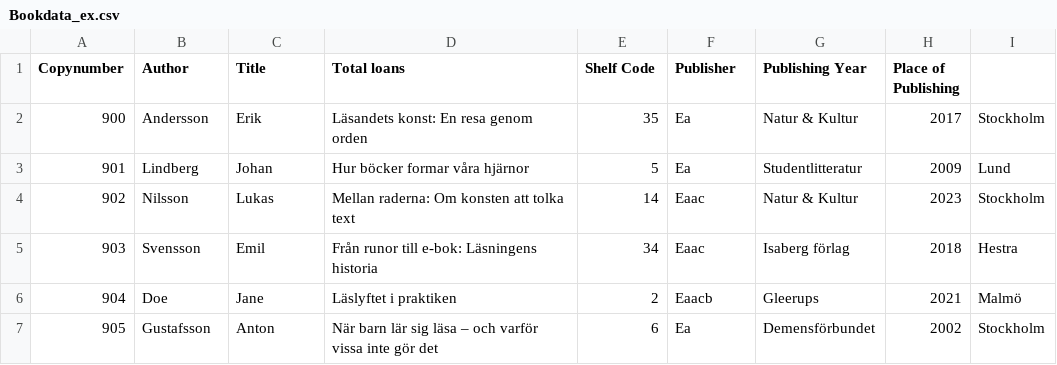
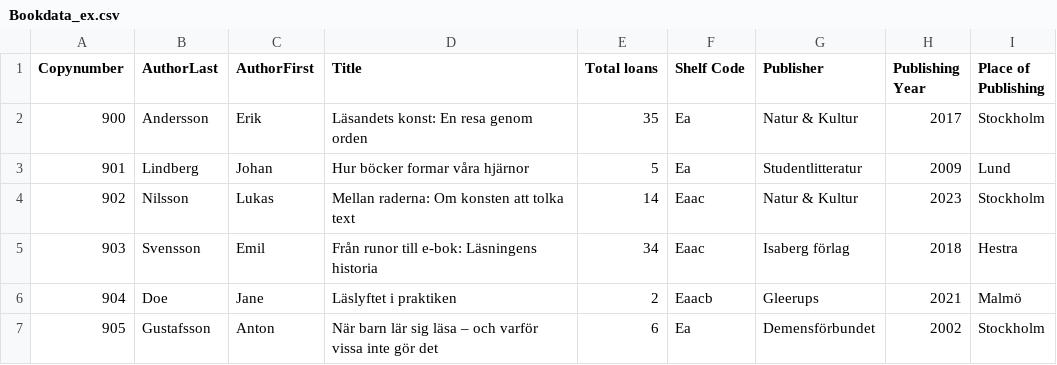
Before and after one commit to mihaiconstantinescu/Datalogical-thinking.-Group-3, a CSV file: data/Bookdata_ex.csv, drawn as a sheet; only a part is shown.

Commit message:
Update Bookdata_ex.csv

```diff
--- a/data/Bookdata_ex.csv
+++ b/data/Bookdata_ex.csv
@@ -1,2 +1,2 @@
-Copynumber,Author,Title,Total loans,Shelf Code,Publisher,Publishing Year,Place of Publishing
+Copynumber,AuthorLast,AuthorFirst,Title,Total loans,Shelf Code,Publisher,Publishing Year,Place of Publishing
 900,Andersson,Erik,Läsandets konst: En resa genom orden,35,Ea,Natur & Kultur,2017,Stockholm
```
